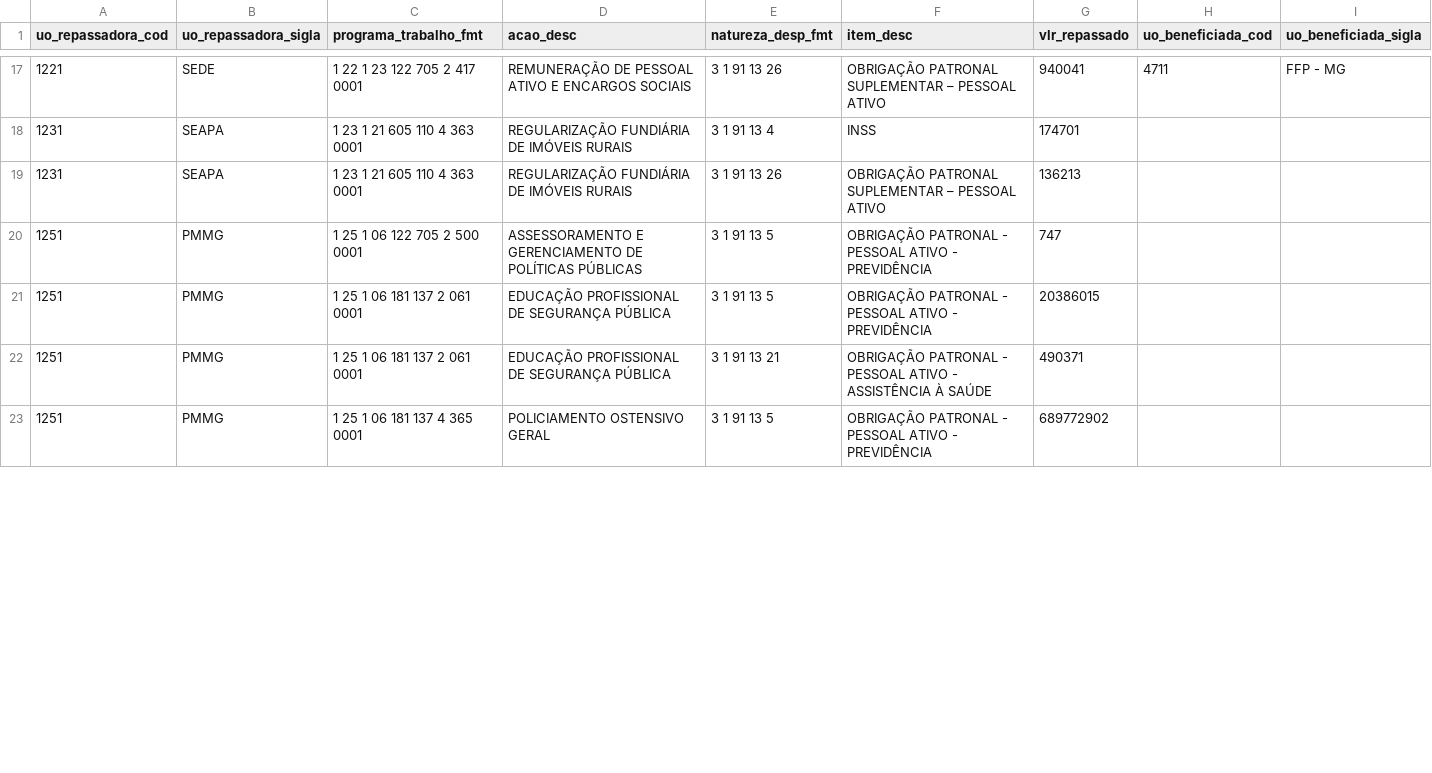
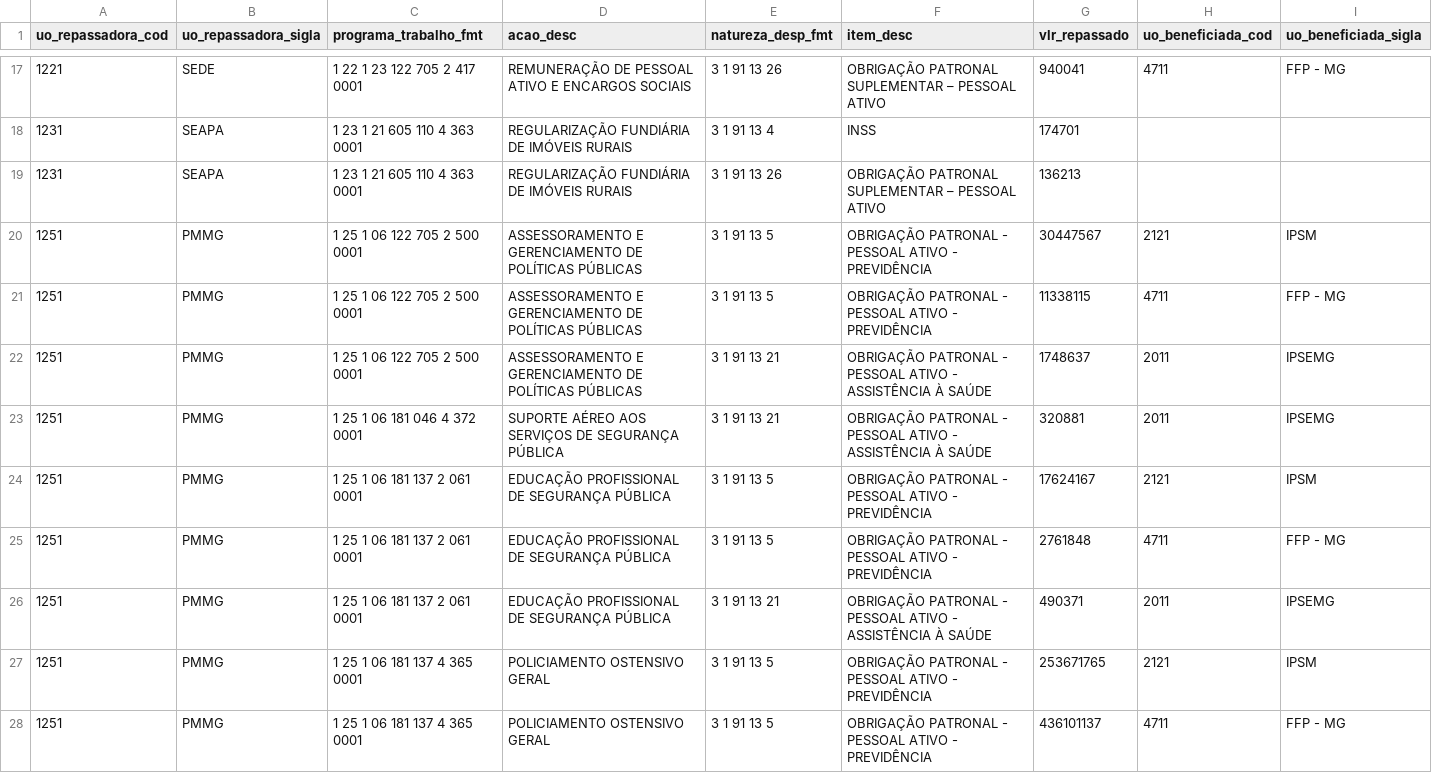
Before and after one commit to splor-mg/dados-sisor-2026, a CSV file: data/base_intra_orcamentaria_repasse.csv, drawn as a sheet; only a part is shown, gaps mark what is left out; the diff covers the shown part only.

```diff
--- a/data/base_intra_orcamentaria_repasse.csv
+++ b/data/base_intra_orcamentaria_repasse.csv
@@ -19,5 +19,10 @@ uo_repassadora_cod,uo_repassadora_sigla,programa_trabalho_fmt,acao_desc,natureza
 1231,SEAPA,1 23 1 21 605 110 4 363 0001,REGULARIZAÇÃO FUNDIÁRIA DE IMÓVEIS RURAIS,3 1 91 13 26,OBRIGAÇÃO PATRONAL SUPLEMENTAR – PESSOAL ATIVO,136213,,
-1251,PMMG,1 25 1 06 122 705 2 500 0001,ASSESSORAMENTO E GERENCIAMENTO DE POLÍTICAS PÚBLICAS,3 1 91 13 5,OBRIGAÇÃO PATRONAL - PESSOAL ATIVO - PREVIDÊNCIA,747,,
-1251,PMMG,1 25 1 06 181 137 2 061 0001,EDUCAÇÃO PROFISSIONAL DE SEGURANÇA PÚBLICA,3 1 91 13 5,OBRIGAÇÃO PATRONAL - PESSOAL ATIVO - PREVIDÊNCIA,20386015,,
-1251,PMMG,1 25 1 06 181 137 2 061 0001,EDUCAÇÃO PROFISSIONAL DE SEGURANÇA PÚBLICA,3 1 91 13 21,OBRIGAÇÃO PATRONAL - PESSOAL ATIVO - ASSISTÊNCIA À SAÚDE,490371,,
-1251,PMMG,1 25 1 06 181 137 4 365 0001,POLICIAMENTO OSTENSIVO GERAL,3 1 91 13 5,OBRIGAÇÃO PATRONAL - PESSOAL ATIVO - PREVIDÊNCIA,689772902,,
+1251,PMMG,1 25 1 06 122 705 2 500 0001,ASSESSORAMENTO E GERENCIAMENTO DE POLÍTICAS PÚBLICAS,3 1 91 13 5,OBRIGAÇÃO PATRONAL - PESSOAL ATIVO - PREVIDÊNCIA,30447567,2121,IPSM
+1251,PMMG,1 25 1 06 122 705 2 500 0001,ASSESSORAMENTO E GERENCIAMENTO DE POLÍTICAS PÚBLICAS,3 1 91 13 5,OBRIGAÇÃO PATRONAL - PESSOAL ATIVO - PREVIDÊNCIA,11338115,4711,FFP - MG
+1251,PMMG,1 25 1 06 122 705 2 500 0001,ASSESSORAMENTO E GERENCIAMENTO DE POLÍTICAS PÚBLICAS,3 1 91 13 21,OBRIGAÇÃO PATRONAL - PESSOAL ATIVO - ASSISTÊNCIA À SAÚDE,1748637,2011,IPSEMG
+1251,PMMG,1 25 1 06 181 046 4 372 0001,SUPORTE AÉREO AOS SERVIÇOS DE SEGURANÇA PÚBLICA,3 1 91 13 21,OBRIGAÇÃO PATRONAL - PESSOAL ATIVO - ASSISTÊNCIA À SAÚDE,320881,2011,IPSEMG
+1251,PMMG,1 25 1 06 181 137 2 061 0001,EDUCAÇÃO PROFISSIONAL DE SEGURANÇA PÚBLICA,3 1 91 13 5,OBRIGAÇÃO PATRONAL - PESSOAL ATIVO - PREVIDÊNCIA,17624167,2121,IPSM
+1251,PMMG,1 25 1 06 181 137 2 061 0001,EDUCAÇÃO PROFISSIONAL DE SEGURANÇA PÚBLICA,3 1 91 13 5,OBRIGAÇÃO PATRONAL - PESSOAL ATIVO - PREVIDÊNCIA,2761848,4711,FFP - MG
+1251,PMMG,1 25 1 06 181 137 2 061 0001,EDUCAÇÃO PROFISSIONAL DE SEGURANÇA PÚBLICA,3 1 91 13 21,OBRIGAÇÃO PATRONAL - PESSOAL ATIVO - ASSISTÊNCIA À SAÚDE,490371,2011,IPSEMG
+1251,PMMG,1 25 1 06 181 137 4 365 0001,POLICIAMENTO OSTENSIVO GERAL,3 1 91 13 5,OBRIGAÇÃO PATRONAL - PESSOAL ATIVO - PREVIDÊNCIA,253671765,2121,IPSM
+1251,PMMG,1 25 1 06 181 137 4 365 0001,POLICIAMENTO OSTENSIVO GERAL,3 1 91 13 5,OBRIGAÇÃO PATRONAL - PESSOAL ATIVO - PREVIDÊNCIA,436101137,4711,FFP - MG
```
Also changed, not shown: 3 added rows and 26 edited cells elsewhere in this file, data/base_limite_cota.csv, data/base_orcam_receita_fiscal.csv, 12 other files.
